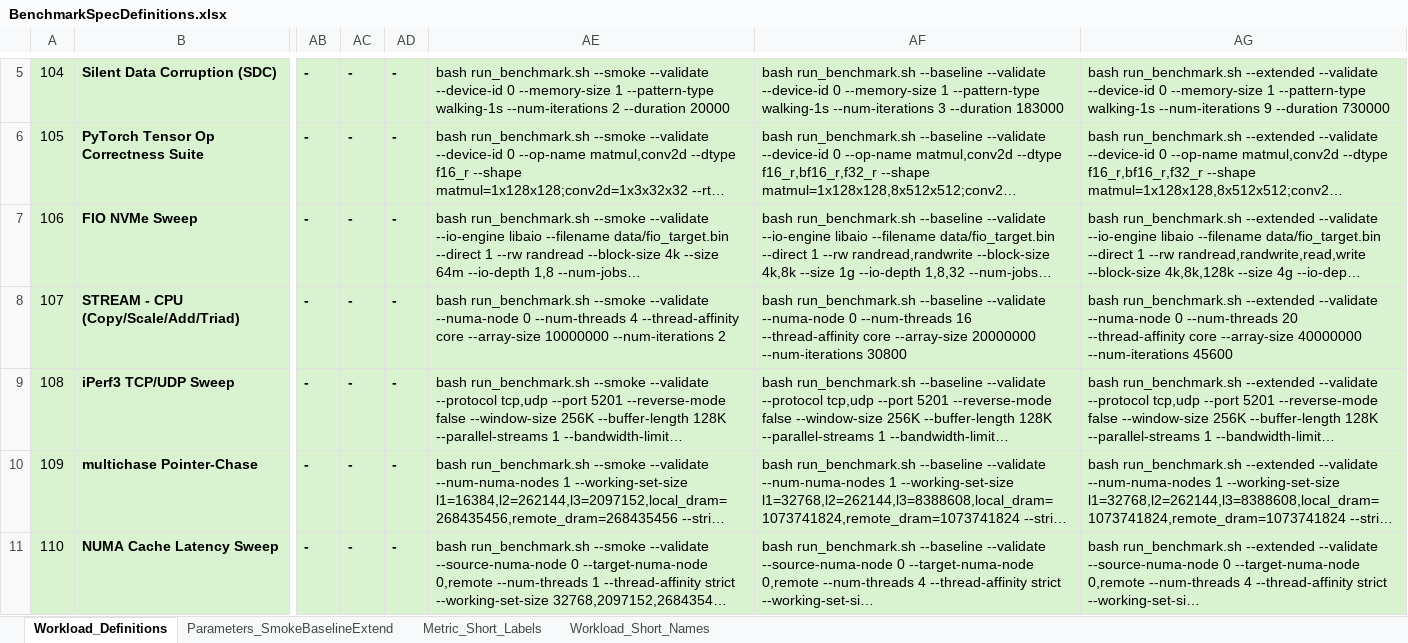
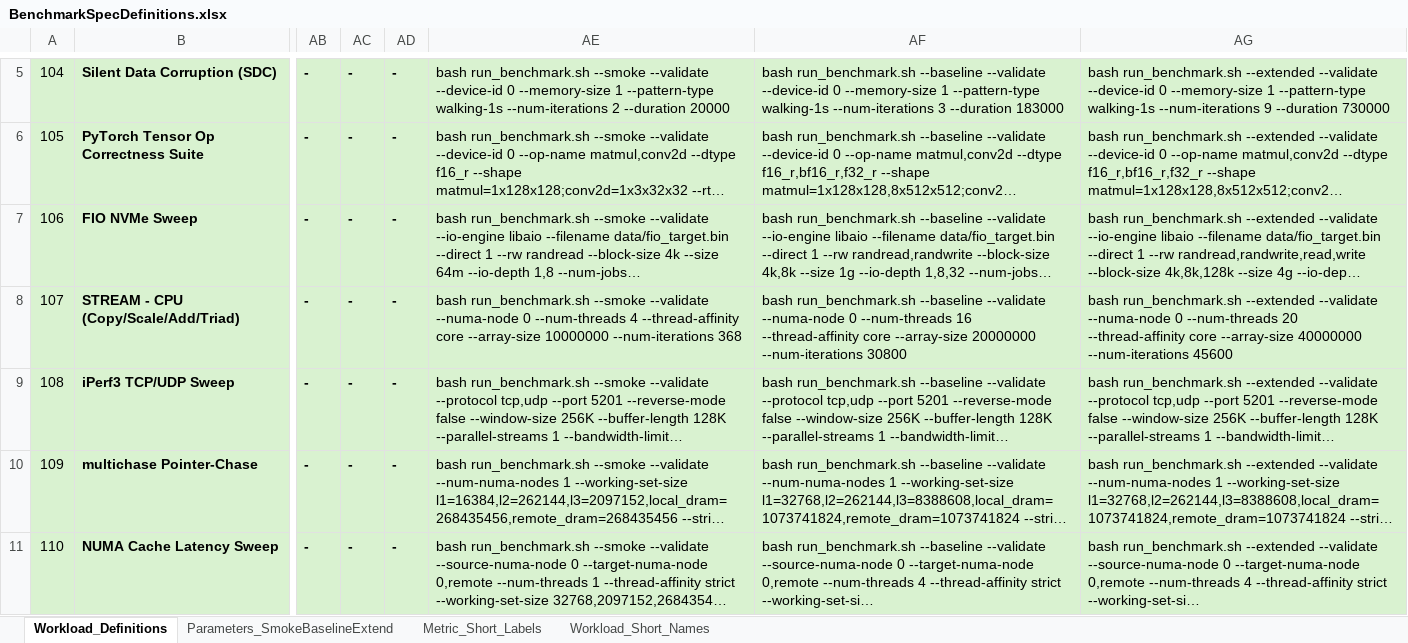
Before and after one commit to garys-gpu-benchmarks/ai-agent-gpu-benchmark-repo-generator, an Excel workbook: BenchmarkSpecDefinitions.xlsx, sheet Workload_Definitions, drawn as a sheet; only a part is shown, gaps mark what is left out; long unchanged cells end in …; values as stored, in another font and other column widths than the file's, no borders; the diff covers the shown part only; the diff names each change by its address in the sheet, - before the commit and + after, or states it on an @@ line.

```diff
--- a/BenchmarkSpecDefinitions.xlsx (sheet Workload_Definitions)
+++ b/BenchmarkSpecDefinitions.xlsx (sheet Workload_Definitions)
-AE8: …10000000 --num-iterations 2
+AE8: …10000000 --num-iterations 368
```
Also changed, not shown: 3 edited cells elsewhere in this sheet, sheet Metric_Short_Labels, sheet Parameters_SmokeBaselineExtend, 15 other files.
